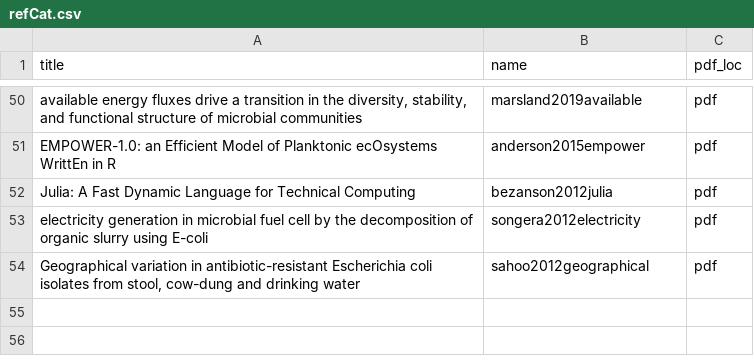
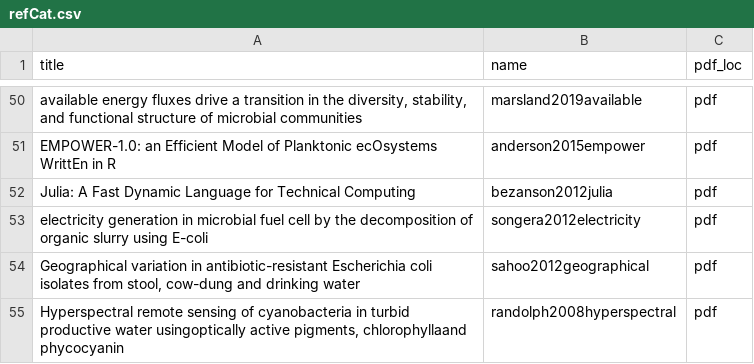
Before and after one commit to ph-u/PhyBac_C-Capture, a CSV file: sandbox/refCat.csv, drawn as a sheet; only a part is shown, gaps mark what is left out; the diff names each change by its address in the sheet, - before the commit and + after, or states it on an @@ line.

```diff
--- a/sandbox/refCat.csv
+++ b/sandbox/refCat.csv
+row 55: Hyperspectral remote sensing of cyanobacteria in turbid productive water usingoptically active pigments, chlorophyllaand phycocyanin | randolph2008hyperspectral | pdf
```
Also changed, not shown: 2 other files.
